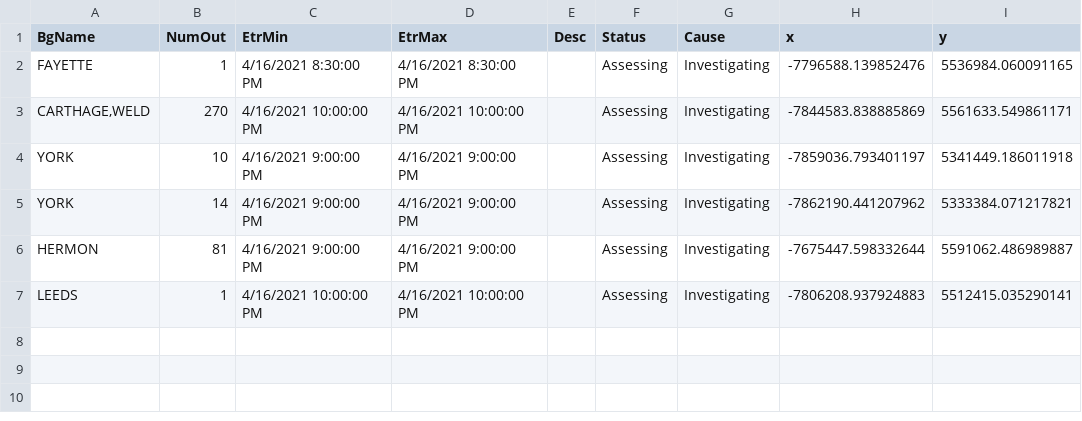
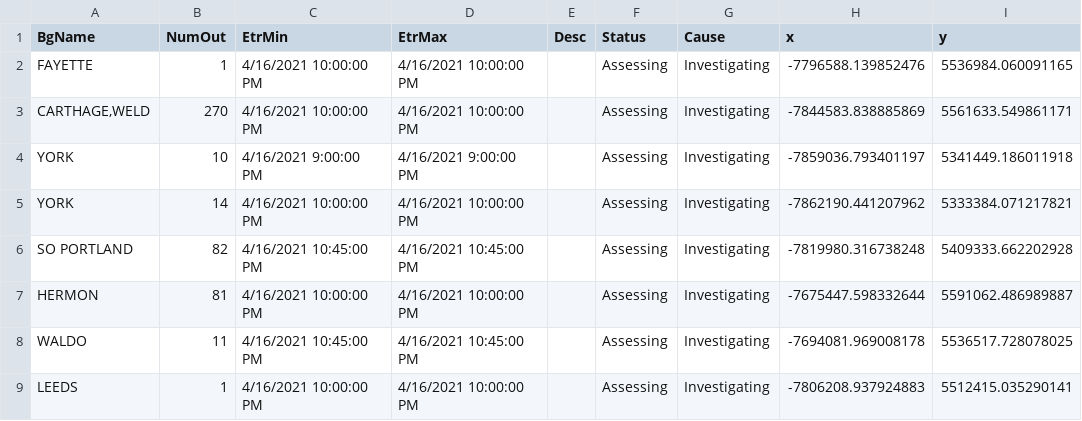
Before and after one commit to abkfenris/cmp-outages, a CSV file: cmp_outages.csv, drawn as a sheet.

```diff
--- a/cmp_outages.csv
+++ b/cmp_outages.csv
@@ -1,7 +1,9 @@
 BgName,NumOut,EtrMin,EtrMax,Desc,Status,Cause,x,y
-FAYETTE,1,4/16/2021 8:30:00 PM,4/16/2021 8:30:00 PM,,Assessing,Investigating,-7796588.139852476,5536984.060091165
+FAYETTE,1,4/16/2021 10:00:00 PM,4/16/2021 10:00:00 PM,,Assessing,Investigating,-7796588.139852476,5536984.060091165
 "CARTHAGE,WELD",270,4/16/2021 10:00:00 PM,4/16/2021 10:00:00 PM,,Assessing,Investigating,-7844583.838885869,5561633.549861171
 YORK,10,4/16/2021 9:00:00 PM,4/16/2021 9:00:00 PM,,Assessing,Investigating,-7859036.793401197,5341449.186011918
-YORK,14,4/16/2021 9:00:00 PM,4/16/2021 9:00:00 PM,,Assessing,Investigating,-7862190.441207962,5333384.071217821
-HERMON,81,4/16/2021 9:00:00 PM,4/16/2021 9:00:00 PM,,Assessing,Investigating,-7675447.598332644,5591062.486989887
+YORK,14,4/16/2021 10:00:00 PM,4/16/2021 10:00:00 PM,,Assessing,Investigating,-7862190.441207962,5333384.071217821
+SO PORTLAND,82,4/16/2021 10:45:00 PM,4/16/2021 10:45:00 PM,,Assessing,Investigating,-7819980.316738248,5409333.662202928
+HERMON,81,4/16/2021 10:00:00 PM,4/16/2021 10:00:00 PM,,Assessing,Investigating,-7675447.598332644,5591062.486989887
+WALDO,11,4/16/2021 10:45:00 PM,4/16/2021 10:45:00 PM,,Assessing,Investigating,-7694081.969008178,5536517.728078025
 LEEDS,1,4/16/2021 10:00:00 PM,4/16/2021 10:00:00 PM,,Assessing,Investigating,-7806208.937924883,5512415.035290141
```
